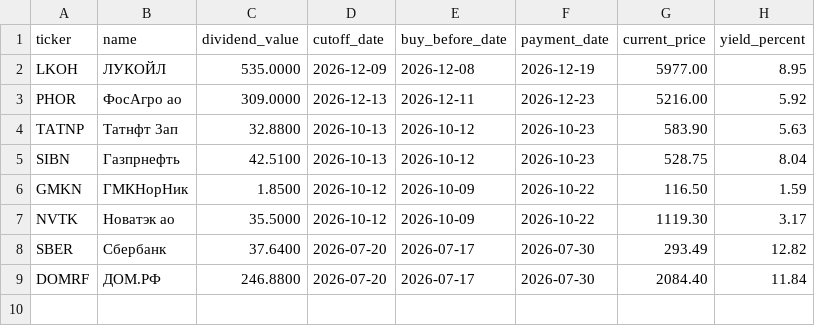
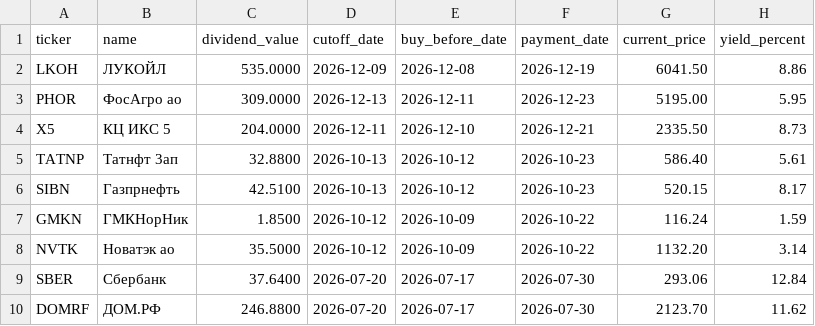
Before and after one commit to vavilova2510/dividend-calendar, a CSV file: docs/dividends.csv, drawn as a sheet.

```diff
--- a/docs/dividends.csv
+++ b/docs/dividends.csv
@@ -1,9 +1,10 @@
 ticker,name,dividend_value,cutoff_date,buy_before_date,payment_date,current_price,yield_percent
-LKOH,ЛУКОЙЛ,535.0000,2026-12-09,2026-12-08,2026-12-19,5977.00,8.95
-PHOR,ФосАгро ао,309.0000,2026-12-13,2026-12-11,2026-12-23,5216.00,5.92
-TATNP,Татнфт 3ап,32.8800,2026-10-13,2026-10-12,2026-10-23,583.90,5.63
-SIBN,Газпрнефть,42.5100,2026-10-13,2026-10-12,2026-10-23,528.75,8.04
-GMKN,ГМКНорНик,1.8500,2026-10-12,2026-10-09,2026-10-22,116.50,1.59
-NVTK,Новатэк ао,35.5000,2026-10-12,2026-10-09,2026-10-22,1119.30,3.17
-SBER,Сбербанк,37.6400,2026-07-20,2026-07-17,2026-07-30,293.49,12.82
-DOMRF,ДОМ.РФ,246.8800,2026-07-20,2026-07-17,2026-07-30,2084.40,11.84
+LKOH,ЛУКОЙЛ,535.0000,2026-12-09,2026-12-08,2026-12-19,6041.50,8.86
+PHOR,ФосАгро ао,309.0000,2026-12-13,2026-12-11,2026-12-23,5195.00,5.95
+X5,КЦ ИКС 5,204.0000,2026-12-11,2026-12-10,2026-12-21,2335.50,8.73
+TATNP,Татнфт 3ап,32.8800,2026-10-13,2026-10-12,2026-10-23,586.40,5.61
+SIBN,Газпрнефть,42.5100,2026-10-13,2026-10-12,2026-10-23,520.15,8.17
+GMKN,ГМКНорНик,1.8500,2026-10-12,2026-10-09,2026-10-22,116.24,1.59
+NVTK,Новатэк ао,35.5000,2026-10-12,2026-10-09,2026-10-22,1132.20,3.14
+SBER,Сбербанк,37.6400,2026-07-20,2026-07-17,2026-07-30,293.06,12.84
+DOMRF,ДОМ.РФ,246.8800,2026-07-20,2026-07-17,2026-07-30,2123.70,11.62
```
Also changed, not shown: 1 other file.
